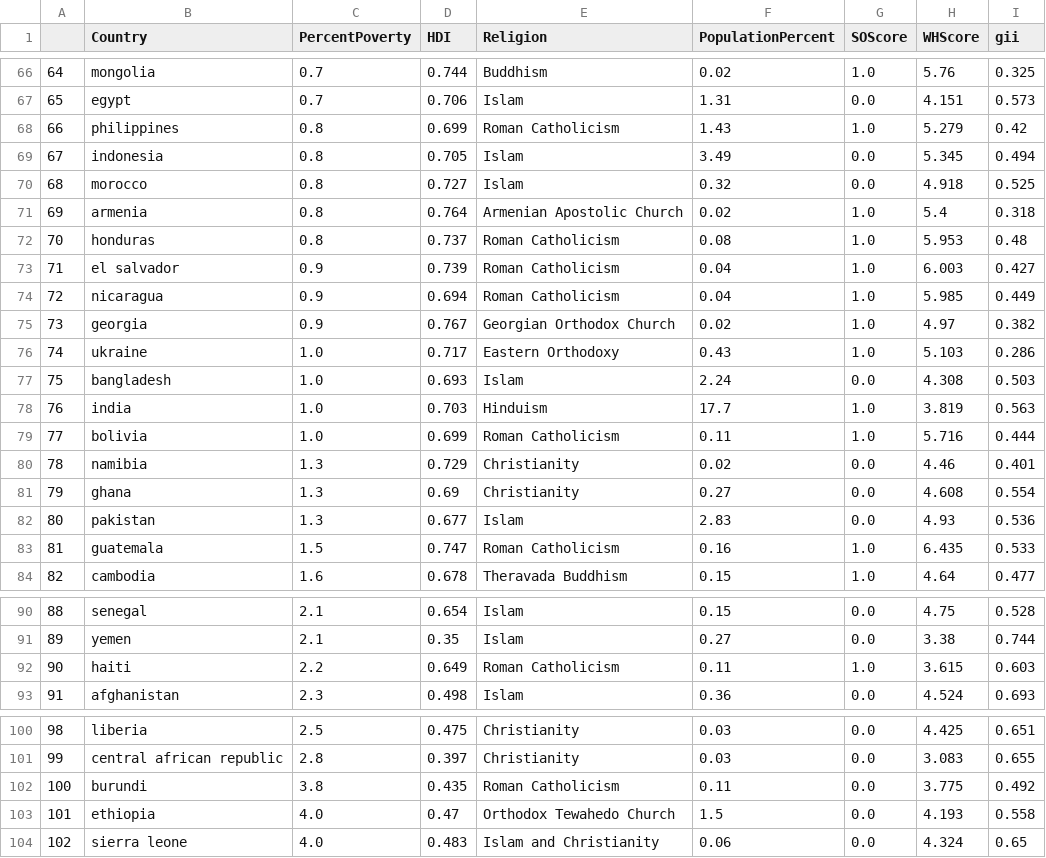
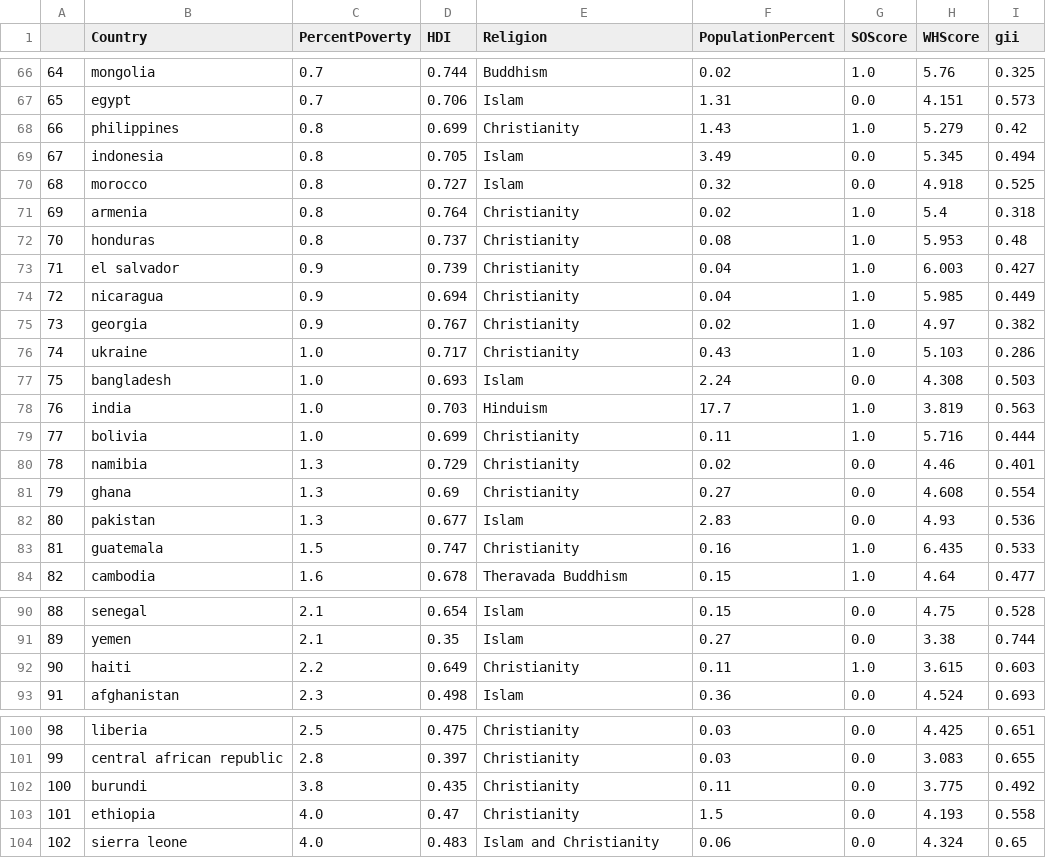
Before and after one commit to tbwrigh/hackcu9, a CSV file: data_output.csv, drawn as a sheet; only a part is shown, gaps mark what is left out; the diff covers the shown part only.

```diff
--- a/data_output.csv
+++ b/data_output.csv
@@ -67,14 +67,14 @@
 65,egypt,0.7,0.706,Islam,1.31,0.0,4.151,0.573
-66,philippines,0.8,0.699,Roman Catholicism,1.43,1.0,5.279,0.42
+66,philippines,0.8,0.699,Christianity,1.43,1.0,5.279,0.42
 67,indonesia,0.8,0.705,Islam,3.49,0.0,5.345,0.494
 68,morocco,0.8,0.727,Islam,0.32,0.0,4.918,0.525
-69,armenia,0.8,0.764,Armenian Apostolic Church,0.02,1.0,5.4,0.318
-70,honduras,0.8,0.737,Roman Catholicism,0.08,1.0,5.953,0.48
-71,el salvador,0.9,0.739,Roman Catholicism,0.04,1.0,6.003,0.427
-72,nicaragua,0.9,0.694,Roman Catholicism,0.04,1.0,5.985,0.449
-73,georgia,0.9,0.767,Georgian Orthodox Church,0.02,1.0,4.97,0.382
-74,ukraine,1.0,0.717,Eastern Orthodoxy,0.43,1.0,5.103,0.286
+69,armenia,0.8,0.764,Christianity,0.02,1.0,5.4,0.318
+70,honduras,0.8,0.737,Christianity,0.08,1.0,5.953,0.48
+71,el salvador,0.9,0.739,Christianity,0.04,1.0,6.003,0.427
+72,nicaragua,0.9,0.694,Christianity,0.04,1.0,5.985,0.449
+73,georgia,0.9,0.767,Christianity,0.02,1.0,4.97,0.382
+74,ukraine,1.0,0.717,Christianity,0.43,1.0,5.103,0.286
 75,bangladesh,1.0,0.693,Islam,2.24,0.0,4.308,0.503
 76,india,1.0,0.703,Hinduism,17.7,1.0,3.819,0.563
-77,bolivia,1.0,0.699,Roman Catholicism,0.11,1.0,5.716,0.444
+77,bolivia,1.0,0.699,Christianity,0.11,1.0,5.716,0.444
 78,namibia,1.3,0.729,Christianity,0.02,0.0,4.46,0.401
@@ -82,3 +82,3 @@
 80,pakistan,1.3,0.677,Islam,2.83,0.0,4.93,0.536
-81,guatemala,1.5,0.747,Roman Catholicism,0.16,1.0,6.435,0.533
+81,guatemala,1.5,0.747,Christianity,0.16,1.0,6.435,0.533
 82,cambodia,1.6,0.678,Theravada Buddhism,0.15,1.0,4.64,0.477
@@ -91,3 +91,3 @@
 89,yemen,2.1,0.35,Islam,0.27,0.0,3.38,0.744
-90,haiti,2.2,0.649,Roman Catholicism,0.11,1.0,3.615,0.603
+90,haiti,2.2,0.649,Christianity,0.11,1.0,3.615,0.603
 91,afghanistan,2.3,0.498,Islam,0.36,0.0,4.524,0.693
@@ -101,4 +101,4 @@
 99,central african republic,2.8,0.397,Christianity,0.03,0.0,3.083,0.655
-100,burundi,3.8,0.435,Roman Catholicism,0.11,0.0,3.775,0.492
-101,ethiopia,4.0,0.47,Orthodox Tewahedo Church,1.5,0.0,4.193,0.558
+100,burundi,3.8,0.435,Christianity,0.11,0.0,3.775,0.492
+101,ethiopia,4.0,0.47,Christianity,1.5,0.0,4.193,0.558
 102,sierra leone,4.0,0.483,Islam and Christianity,0.06,0.0,4.324,0.65
```
Also changed, not shown: 37 edited cells elsewhere in this file, 3 other files.
